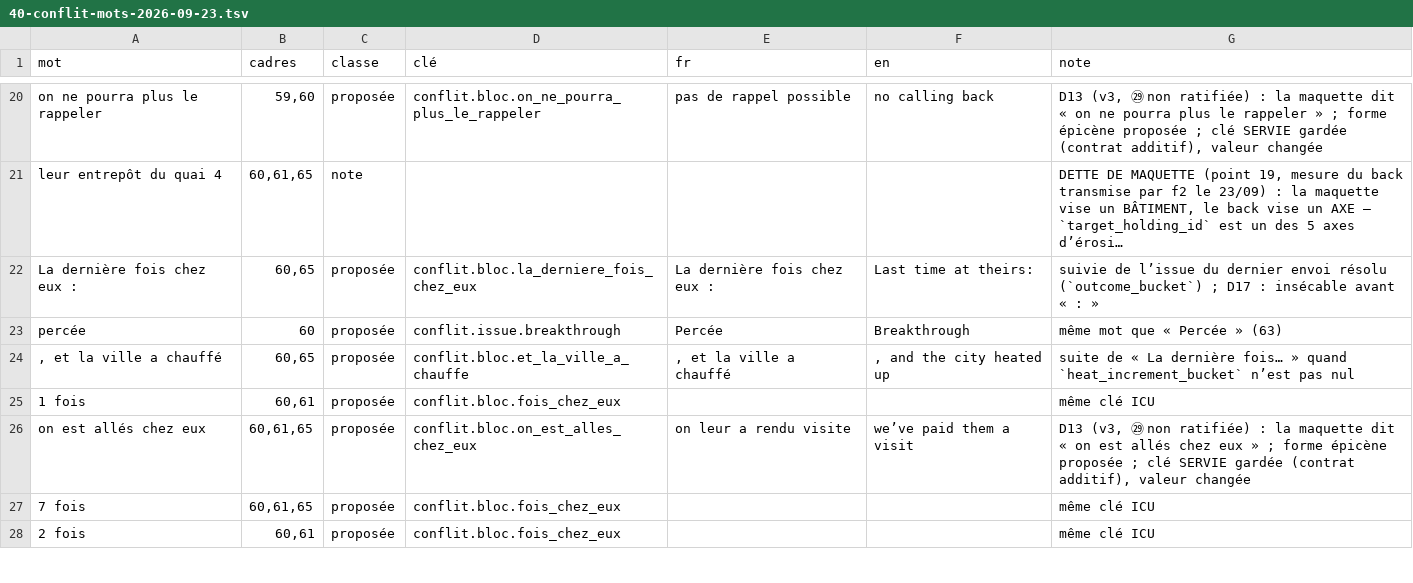
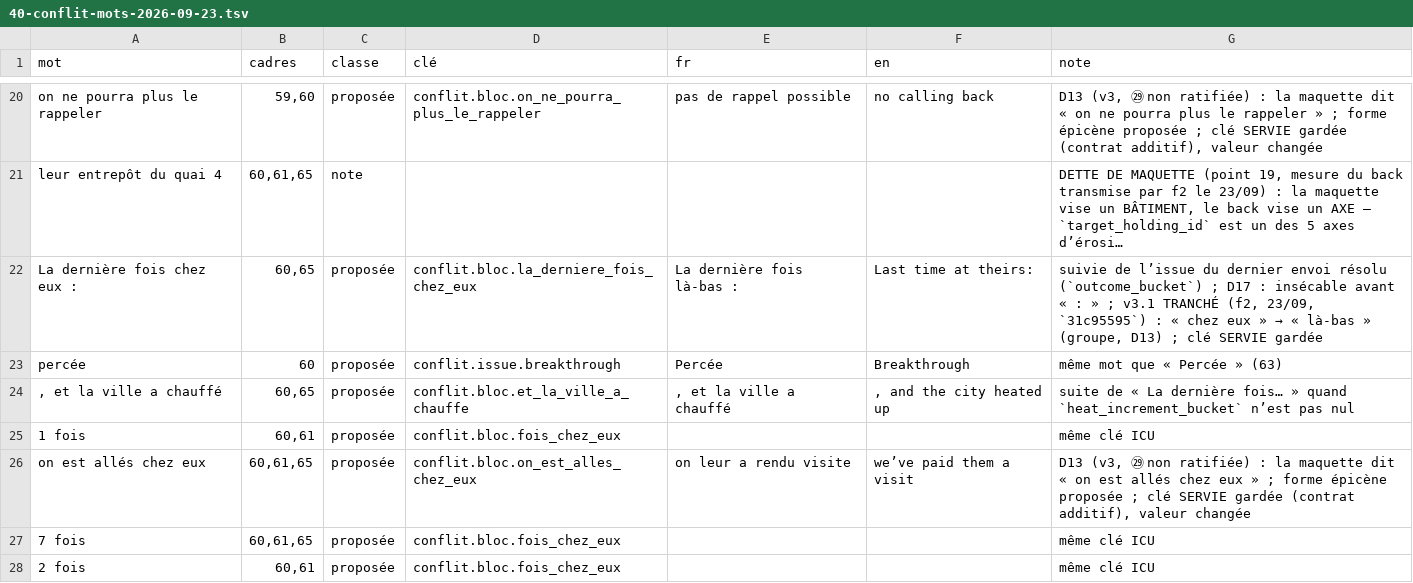
Before and after one commit to azha/mafia-builder-city-clean, a TSV file: Tools/atelier-2026-09-22/40-conflit-mots-2026-09-23.tsv, drawn as a sheet; only a part is shown, gaps mark what is left out; long unchanged cells end in …; the diff names each change by its address in the sheet, - before the commit and + after, or states it on an @@ line.

```diff
--- a/Tools/atelier-2026-09-22/40-conflit-mots-2026-09-23.tsv
+++ b/Tools/atelier-2026-09-22/40-conflit-mots-2026-09-23.tsv
-E22 (fr): La dernière fois chez eux :
+E22 (fr): La dernière fois là-bas :
@@ G22 (note): …: » → …: » ; v3.1 TRANCHÉ (f2, 23/09, `31c95595`) : « chez eux » → « là-bas » (groupe, D13) ; clé SERVIE gardée @@
```
Also changed, not shown: Tools/atelier-2026-09-22/40-addendum-engagements-2026-09-23.tsv, 2 other files.
